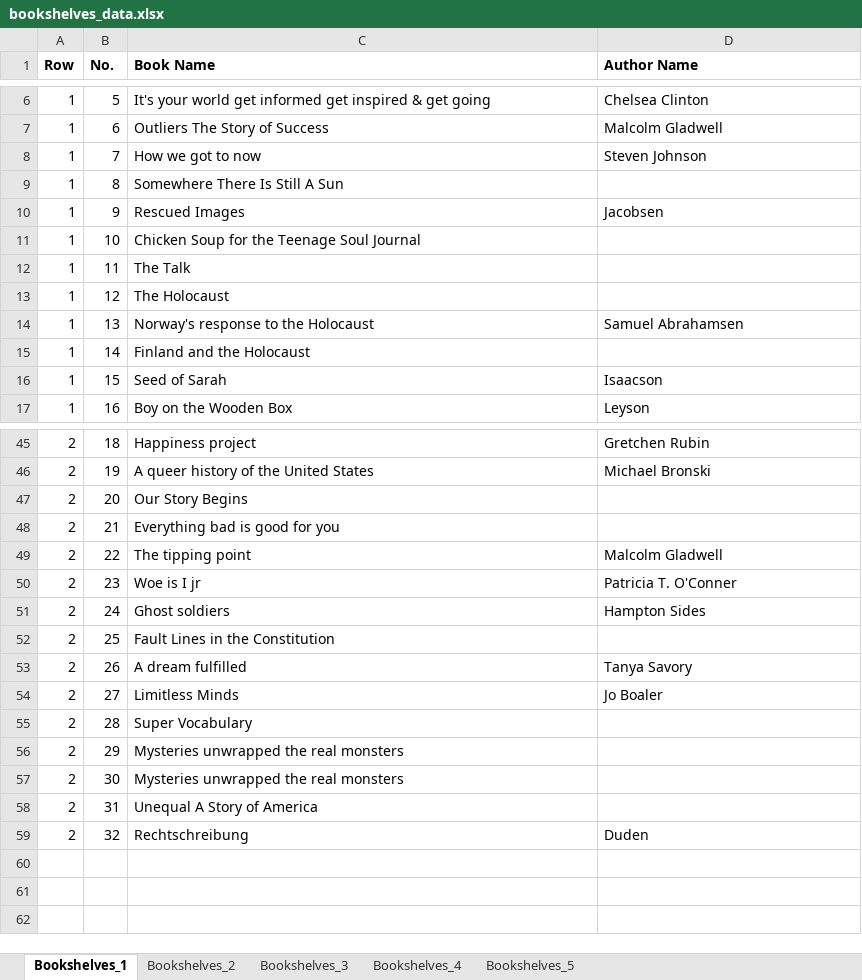
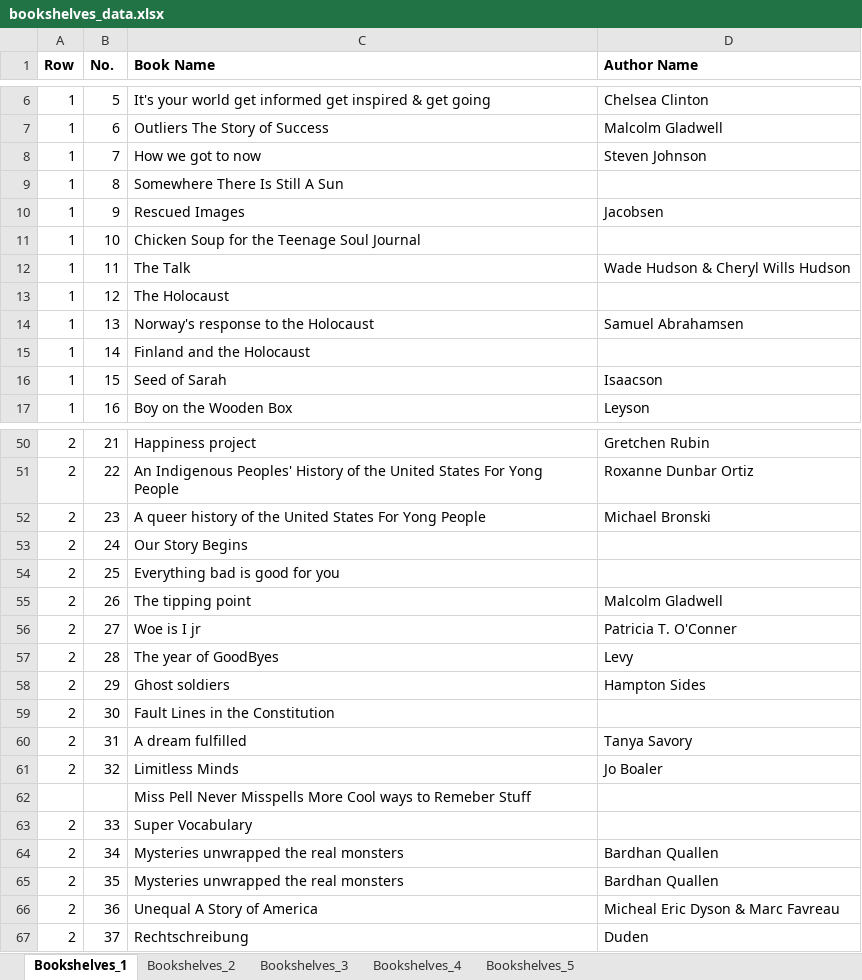
Before and after one commit to ziruiqiao/XN, an Excel workbook: data/bookshelves_data.xlsx, sheet Bookshelves_1, drawn as a sheet; only a part is shown, gaps mark what is left out; values as stored, in another font and other column widths than the file's, no borders; charts and pictures not drawn; addresses are those after the commit; the diff covers the shown part only; the diff names each change by its address in the sheet, - before the commit and + after, or states it on an @@ line.

Commit message:
label Bookshelves_1_df and Bookshelves_4_df

```diff
--- a/data/bookshelves_data.xlsx (sheet Bookshelves_1)
+++ b/data/bookshelves_data.xlsx (sheet Bookshelves_1)
-D12 (Author Name): (empty)
+D12 (Author Name): Wade Hudson & Cheryl Wills Hudson
-B50 (No.): 18
+B50 (No.): 21
+row 51: 2 | 22 | An Indigenous Peoples' History of the United States For Yong People | Roxanne Dunbar Ortiz
-B52 (No.): 19
+B52 (No.): 23
-C52 (Book Name): A queer history of the United States
+C52 (Book Name): A queer history of the United States For Yong People
-B53 (No.): 20
+B53 (No.): 24
-B54 (No.): 21
+B54 (No.): 25
-B55 (No.): 22
+B55 (No.): 26
-B56 (No.): 23
+B56 (No.): 27
+row 57: 2 | 28 | The year of GoodByes | Levy
-B58 (No.): 24
+B58 (No.): 29
-B59 (No.): 25
+B59 (No.): 30
-B60 (No.): 26
+B60 (No.): 31
-B61 (No.): 27
+B61 (No.): 32
+row 62:  |  | Miss Pell Never Misspells More Cool ways to Remeber Stuff
-B63 (No.): 28
+B63 (No.): 33
-B64 (No.): 29
+B64 (No.): 34
-D64:D65 (Author Name): (empty)
+D64:D65 (Author Name): Bardhan Quallen
-B65 (No.): 30
+B65 (No.): 35
-B66 (No.): 31
+B66 (No.): 36
-D66 (Author Name): (empty)
+D66 (Author Name): Micheal Eric Dyson & Marc Favreau
-B67 (No.): 32
+B67 (No.): 37
```
Also changed, not shown: 7 added rows, 2 removed rows and 19 edited cells elsewhere in this sheet, sheet Bookshelves_4, charts or pictures, 10 other files.
